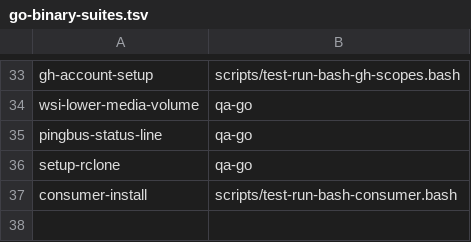
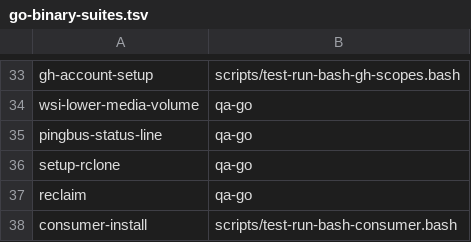
Before and after one commit to LongTermSupport/fedora-desktop, a TSV file: scripts/go-binary-suites.tsv, drawn as a sheet; only a part is shown, gaps mark what is left out.

```diff
--- a/scripts/go-binary-suites.tsv
+++ b/scripts/go-binary-suites.tsv
@@ -36,2 +36,3 @@ pingbus-status-line	qa-go
 setup-rclone	qa-go
+reclaim	qa-go
 consumer-install	scripts/test-run-bash-consumer.bash
```
Also changed, not shown: 31 other files.
